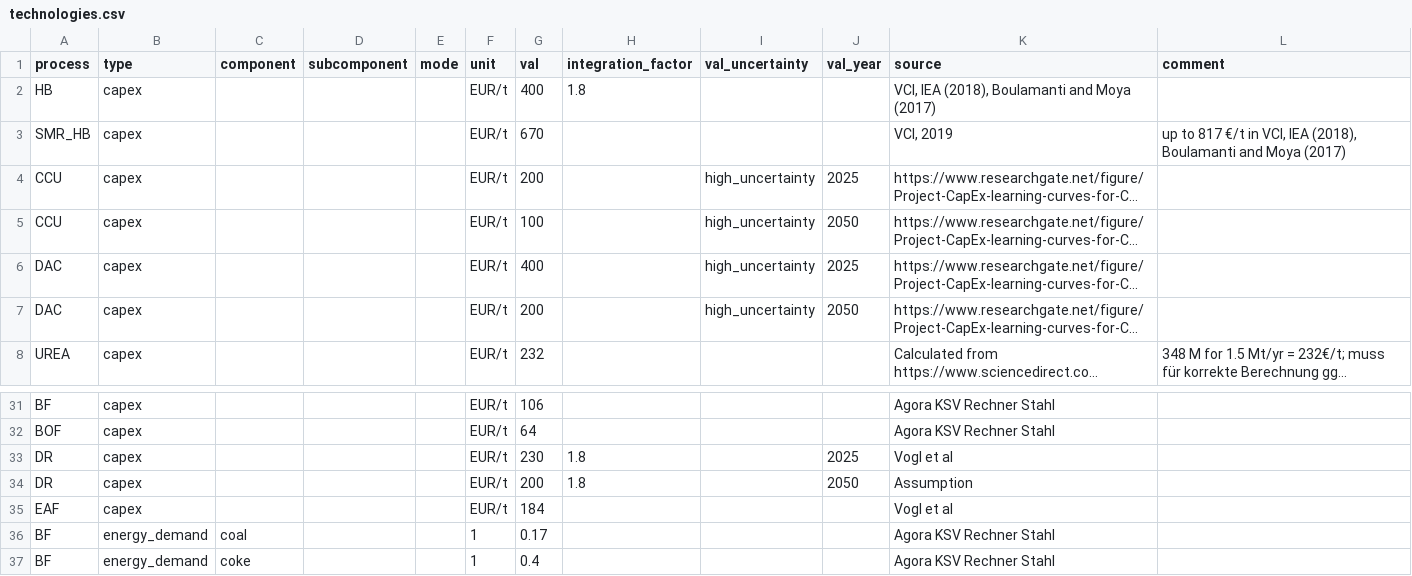
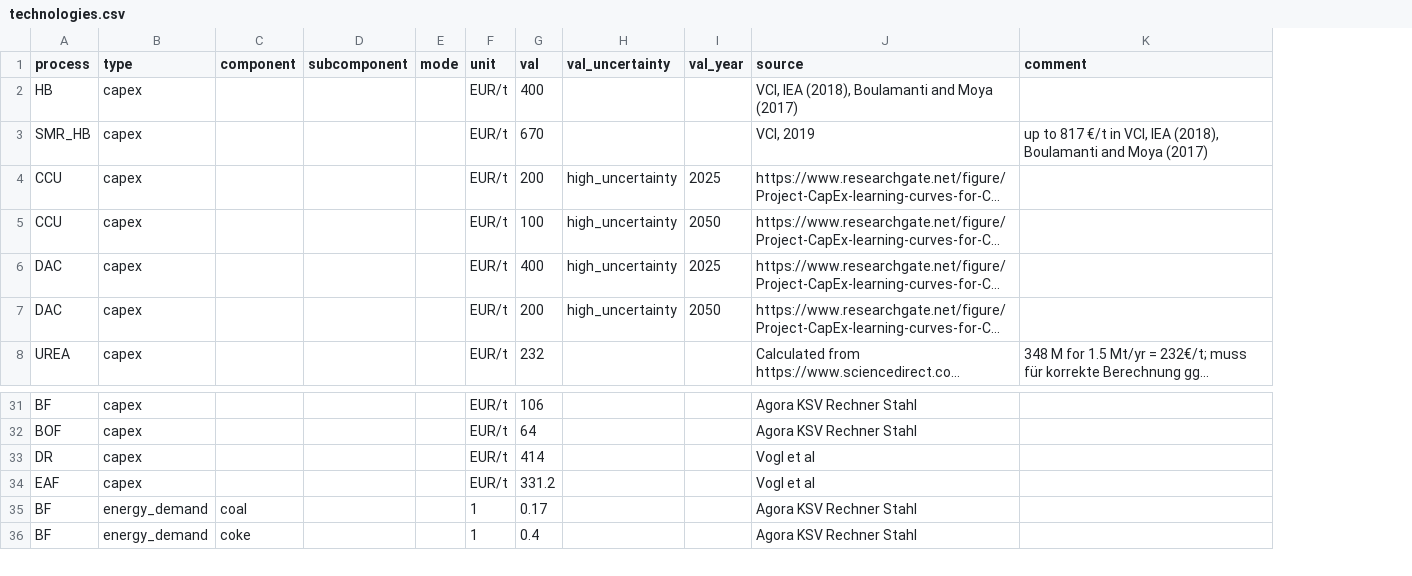
Before and after one commit to PhilippVerpoort/green-value-chains, a CSV file: input/data/technologies.csv, drawn as a sheet; only a part is shown, gaps mark what is left out; long unchanged cells end in …; removed rows and columns are numbered as before the commit, all else as after; the diff names each change by its address in the sheet, - before the commit and + after, or states it on an @@ line.

Commit message:
Removed integration factor.

```diff
--- a/input/data/technologies.csv
+++ b/input/data/technologies.csv
-column H (integration_factor), row 2: 1.8; row 33: 1.8
-G33 (val): 230
+G33 (val): 414
-I33 (val_year): 2025
+I33 (val_year): (empty)
-row 34: DR | capex |  |  |  | EUR/t | 200 | 1.8 |  | 2050 | Assumption
-G34 (val): 184
+G34 (val): 331.2
```
Also changed, not shown: 1 other file.
